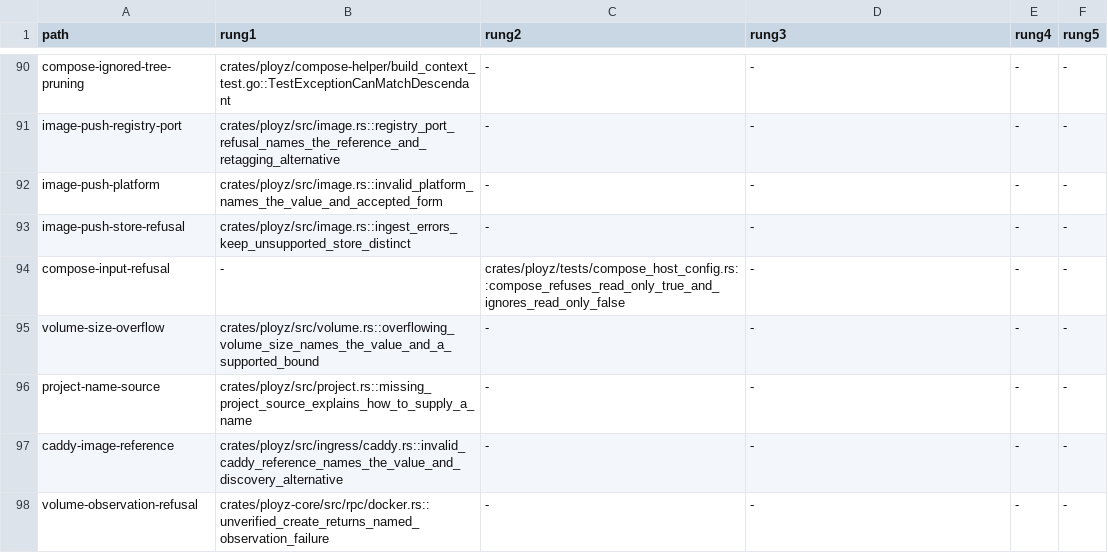
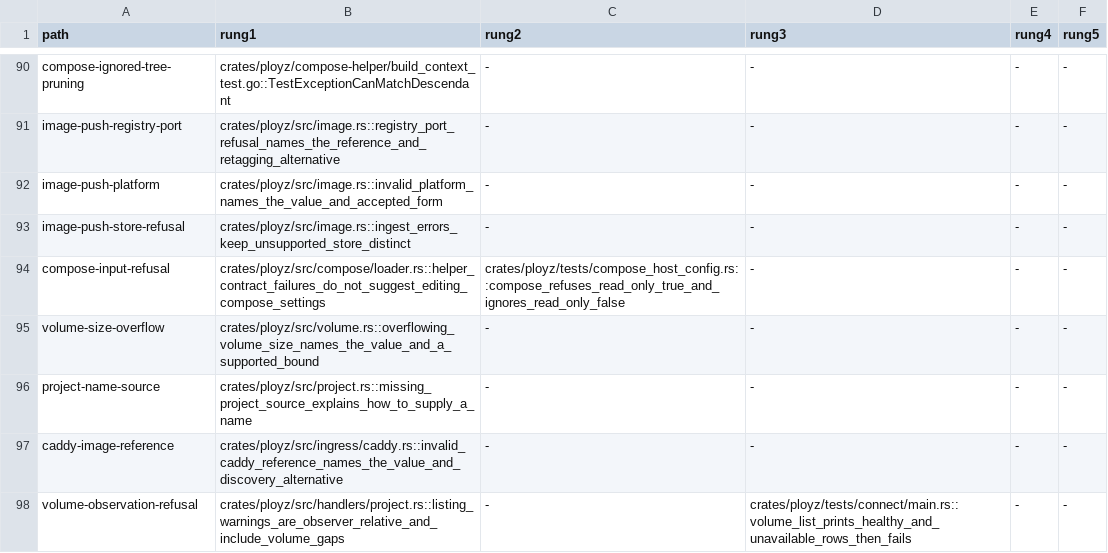
Before and after one commit to getployz/ployz2, a TSV file: evidence/product-paths.tsv, drawn as a sheet; only a part is shown, gaps mark what is left out.

```diff
--- a/evidence/product-paths.tsv
+++ b/evidence/product-paths.tsv
@@ -93,3 +93,3 @@ image-push-platform	crates/ployz/src/image.rs::invalid_platform_names_the_value_
 image-push-store-refusal	crates/ployz/src/image.rs::ingest_errors_keep_unsupported_store_distinct	-	-	-	-
-compose-input-refusal	-	crates/ployz/tests/compose_host_config.rs::compose_refuses_read_only_true_and_ignores_read_only_false	-	-	-
+compose-input-refusal	crates/ployz/src/compose/loader.rs::helper_contract_failures_do_not_suggest_editing_compose_settings	crates/ployz/tests/compose_host_config.rs::compose_refuses_read_only_true_and_ignores_read_only_false	-	-	-
 volume-size-overflow	crates/ployz/src/volume.rs::overflowing_volume_size_names_the_value_and_a_supported_bound	-	-	-	-
@@ -97,2 +97,2 @@ project-name-source	crates/ployz/src/project.rs::missing_project_source_explains
 caddy-image-reference	crates/ployz/src/ingress/caddy.rs::invalid_caddy_reference_names_the_value_and_discovery_alternative	-	-	-	-
-volume-observation-refusal	crates/ployz-core/src/rpc/docker.rs::unverified_create_returns_named_observation_failure	-	-	-	-
+volume-observation-refusal	crates/ployz/src/handlers/project.rs::listing_warnings_are_observer_relative_and_include_volume_gaps	-	crates/ployz/tests/connect/main.rs::volume_list_prints_healthy_and_unavailable_rows_then_fails	-	-
```
Also changed, not shown: 9 other files.
